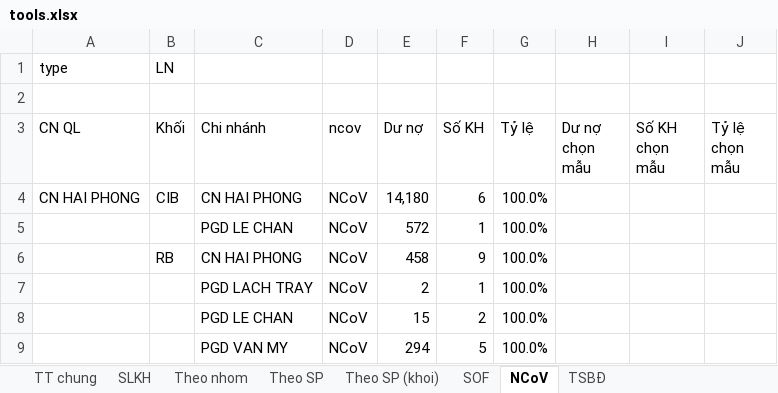
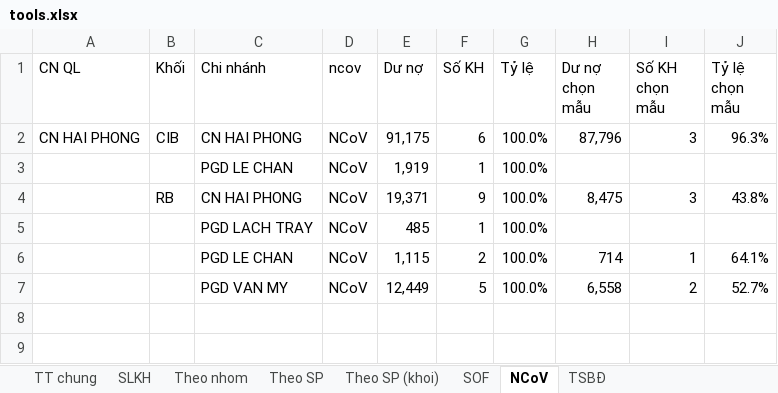
Before and after one commit to sonhn85/iadt, an Excel workbook: tools.xlsx, sheet NCoV, drawn as a sheet; values as stored, in another font and other column widths than the file's, no borders; removed rows and columns are numbered as before the commit, all else as after; the diff names each change by its address in the sheet, - before the commit and + after, or states it on an @@ line.

```diff
--- a/tools.xlsx (sheet NCoV)
+++ b/tools.xlsx (sheet NCoV)
-row 1: type | LN
-row 2: (empty)
-E2 (Dư nợ): 14,180
+E2 (Dư nợ): 91,175
-H2 (Dư nợ chọn mẫu): (empty)
+H2 (Dư nợ chọn mẫu): 87,796
-I2 (Số KH chọn mẫu): (empty)
+I2 (Số KH chọn mẫu): 3
-J2 (Tỷ lệ chọn mẫu): (empty)
+J2 (Tỷ lệ chọn mẫu): 96.3%
-E3 (Dư nợ): 572
+E3 (Dư nợ): 1,919
-E4 (Dư nợ): 458
+E4 (Dư nợ): 19,371
-H4 (Dư nợ chọn mẫu): (empty)
+H4 (Dư nợ chọn mẫu): 8,475
-I4 (Số KH chọn mẫu): (empty)
+I4 (Số KH chọn mẫu): 3
-J4 (Tỷ lệ chọn mẫu): (empty)
+J4 (Tỷ lệ chọn mẫu): 43.8%
-E5 (Dư nợ): 2
+E5 (Dư nợ): 485
-E6 (Dư nợ): 15
+E6 (Dư nợ): 1,115
-H6 (Dư nợ chọn mẫu): (empty)
+H6 (Dư nợ chọn mẫu): 714
-I6 (Số KH chọn mẫu): (empty)
+I6 (Số KH chọn mẫu): 1
-J6 (Tỷ lệ chọn mẫu): (empty)
+J6 (Tỷ lệ chọn mẫu): 64.1%
-E7 (Dư nợ): 294
+E7 (Dư nợ): 12,449
-H7 (Dư nợ chọn mẫu): (empty)
+H7 (Dư nợ chọn mẫu): 6,558
-I7 (Số KH chọn mẫu): (empty)
+I7 (Số KH chọn mẫu): 2
-J7 (Tỷ lệ chọn mẫu): (empty)
+J7 (Tỷ lệ chọn mẫu): 52.7%
```
Also changed, not shown: sheet Theo SP, sheet TSBĐ, sheet Theo SP (khoi), sheet Theo nhom, sheet SOF.
